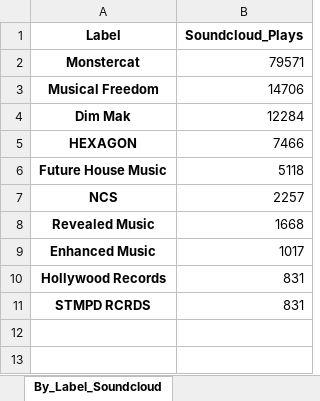
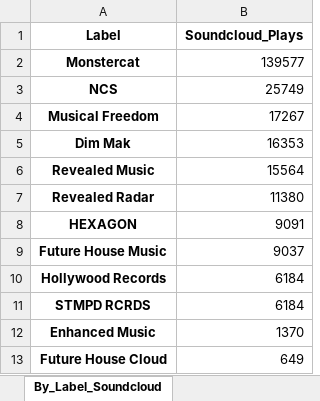
Before and after one commit to Dyl-M/music_charts, an Excel workbook: monthly_reports/monthly_data/2021 Charts Month 5.xlsx, sheet By_Label_Soundcloud, drawn as a sheet; values as stored, in another font and other column widths than the file's, no borders; removed rows and columns are numbered as before the commit, all else as after; the diff names each change by its address in the sheet, - before the commit and + after, or states it on an @@ line.

```diff
--- a/monthly_reports/monthly_data/2021 Charts Month 5.xlsx (sheet By_Label_Soundcloud)
+++ b/monthly_reports/monthly_data/2021 Charts Month 5.xlsx (sheet By_Label_Soundcloud)
-B2 (Soundcloud_Plays): 79571
+B2 (Soundcloud_Plays): 139577
+row 3: NCS | 25749
-B4 (Soundcloud_Plays): 14706
+B4 (Soundcloud_Plays): 17267
-B5 (Soundcloud_Plays): 12284
+B5 (Soundcloud_Plays): 16353
+row 6: Revealed Music | 15564
+row 7: Revealed Radar | 11380
-B8 (Soundcloud_Plays): 7466
+B8 (Soundcloud_Plays): 9091
-B9 (Soundcloud_Plays): 5118
+B9 (Soundcloud_Plays): 9037
-row 7: NCS | 2257
-row 8: Revealed Music | 1668
-row 9: Enhanced Music | 1017
-B10:B11 (Soundcloud_Plays): 831
+B10:B11 (Soundcloud_Plays): 6184
+row 12: Enhanced Music | 1370
+row 13: Future House Cloud | 649
```
Also changed, not shown: sheet By_Artist_1001Tracklists, sheet By_Track_1001Tracklists, sheet By_Artist_YouTube, sheet By_Artist_Soundcloud, sheet By_Track_YouTube, sheet By_Track_Soundcloud, 2 more sheets, files/2021 Charts IN.xlsx, files/2021 Charts OUT All Time.xlsx, 8 other files.
